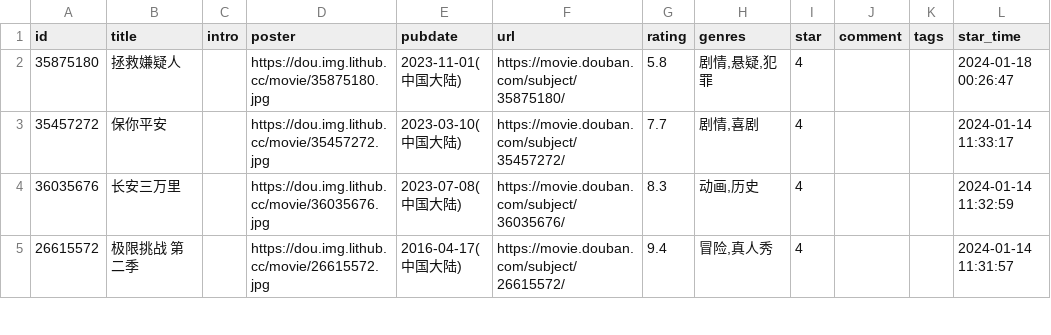
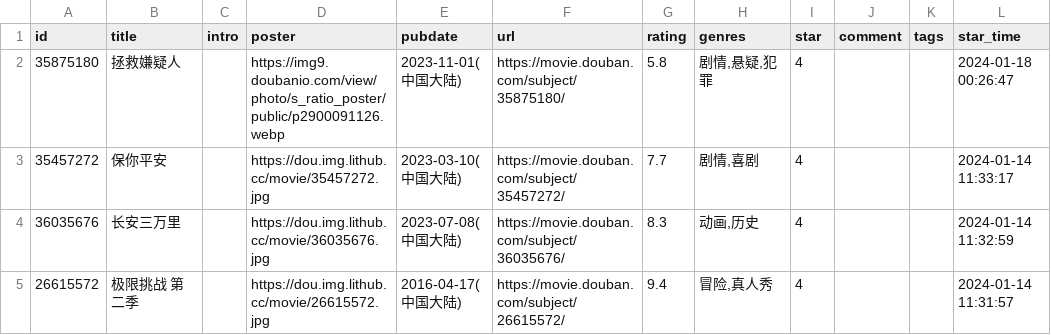
Before and after one commit to Sunhaha520/hugoimm, a CSV file: data/douban/movie.csv, drawn as a sheet; only a part is shown; the diff names each change by its address in the sheet, - before the commit and + after, or states it on an @@ line.

Commit message:
Update movie.csv

```diff
--- a/data/douban/movie.csv
+++ b/data/douban/movie.csv
-D2 (poster): https://dou.img.lithub.cc/movie/35875180.jpg
+D2 (poster): https://img9.doubanio.com/view/photo/s_ratio_poster/public/p2900091126.webp
```
